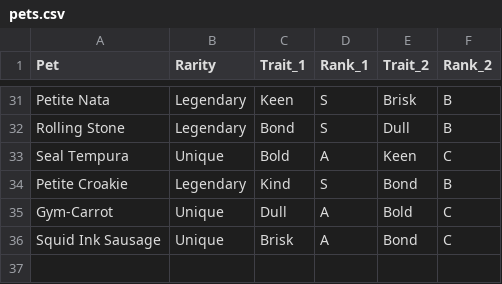
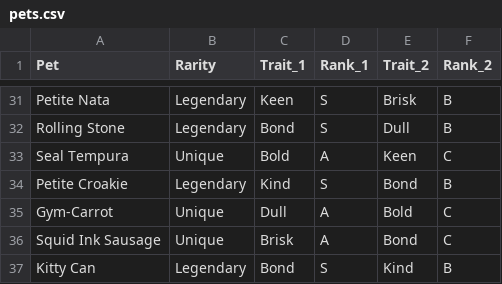
Before and after one commit to chuyaowang/trickcal-team-optimizer, a CSV file: data/gl-en/pets.csv, drawn as a sheet; only a part is shown, gaps mark what is left out; the diff names each change by its address in the sheet, - before the commit and + after, or states it on an @@ line.

```diff
--- a/data/gl-en/pets.csv
+++ b/data/gl-en/pets.csv
+row 37: Kitty Can | Legendary | Bond | S | Kind | B
```
Also changed, not shown: data/gl-cn/pets.csv, 3 other files.
